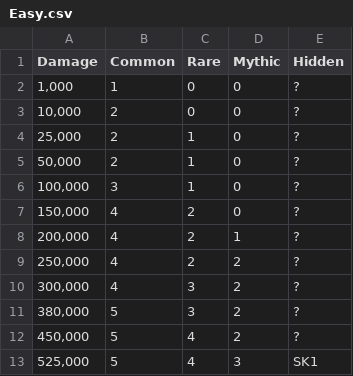
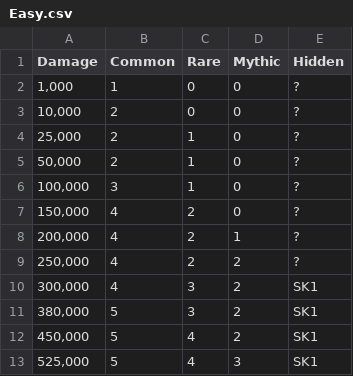
Before and after one commit to Matrix4348/Dragons-of-the-Void---Raid-Loot-Tiers, a CSV file: community-gathered data/Loot tiers and drop data/Regular raids/Sand Wyrm/Easy.csv, drawn as a sheet.

Commit message:
Update summoner's loot

```diff
--- a/community-gathered data/Loot tiers and drop data/Regular raids/Sand Wyrm/Easy.csv
+++ b/community-gathered data/Loot tiers and drop data/Regular raids/Sand Wyrm/Easy.csv
@@ -9,5 +9,5 @@ Damage,Common,Rare,Mythic,Hidden
 "250,000",4,2,2,?
-"300,000",4,3,2,?
-"380,000",5,3,2,?
-"450,000",5,4,2,?
+"300,000",4,3,2,SK1
+"380,000",5,3,2,SK1
+"450,000",5,4,2,SK1
 "525,000",5,4,3,SK1
```
Also changed, not shown: community-gathered data/Loot tiers and drop data/Regular raids/Sand Wyrm/Hard.csv.
